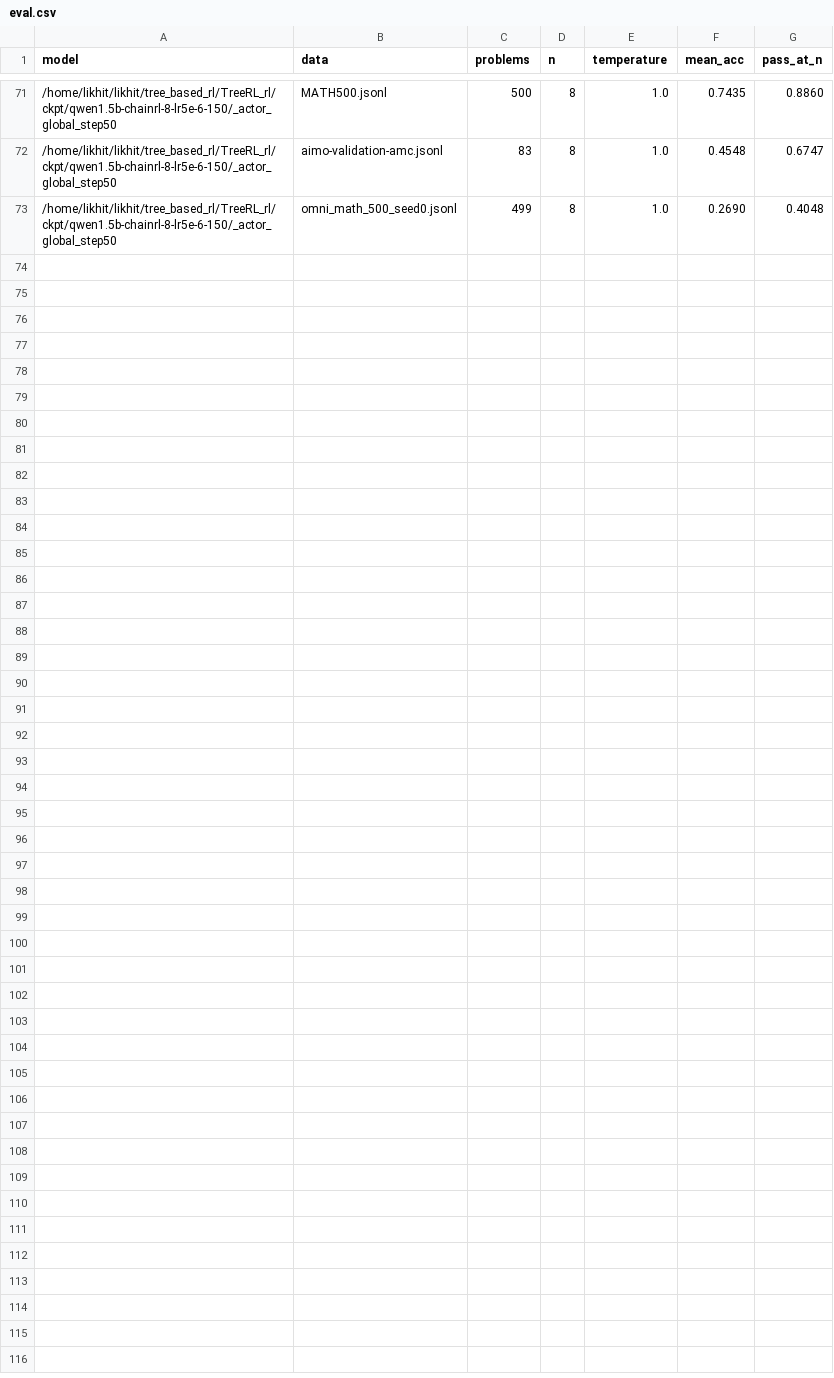
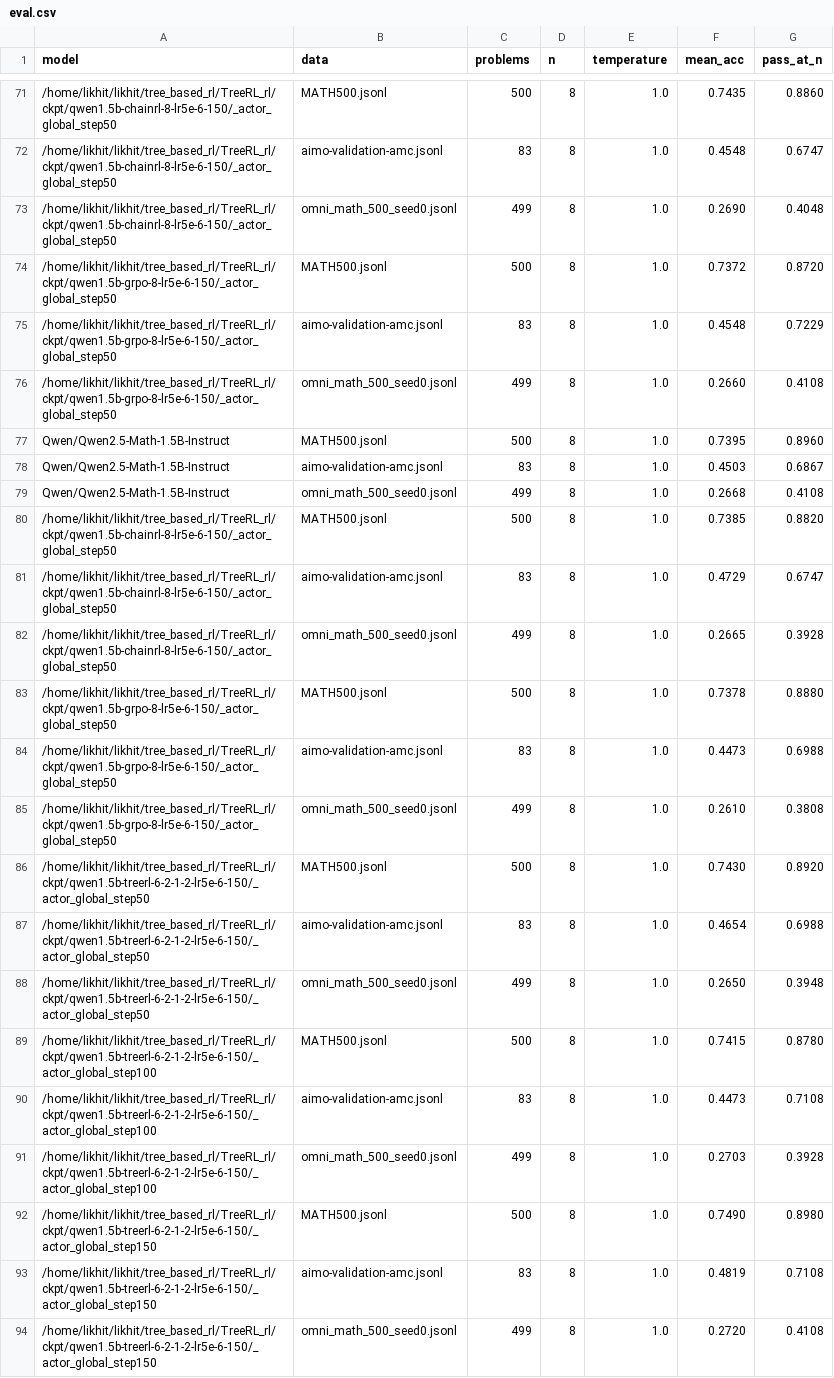
Before and after one commit to likhitbhogadi/TreeRL, a CSV file: mid_submission/results/rl/eval.csv, drawn as a sheet; only a part is shown, gaps mark what is left out; the diff names each change by its address in the sheet, - before the commit and + after, or states it on an @@ line.

```diff
--- a/mid_submission/results/rl/eval.csv
+++ b/mid_submission/results/rl/eval.csv
+row 74: /home/likhit/likhit/tree_based_rl/TreeRL_rl/ckpt/qwen1.5b-grpo-8-lr5e-6-150/_actor_global_step50 | MATH500.jsonl | 500 | 8 | 1.0 | 0.7372 | 0.8720
+row 75: /home/likhit/likhit/tree_based_rl/TreeRL_rl/ckpt/qwen1.5b-grpo-8-lr5e-6-150/_actor_global_step50 | aimo-validation-amc.jsonl | 83 | 8 | 1.0 | 0.4548 | 0.7229
+row 76: /home/likhit/likhit/tree_based_rl/TreeRL_rl/ckpt/qwen1.5b-grpo-8-lr5e-6-150/_actor_global_step50 | omni_math_500_seed0.jsonl | 499 | 8 | 1.0 | 0.2660 | 0.4108
+row 77: Qwen/Qwen2.5-Math-1.5B-Instruct | MATH500.jsonl | 500 | 8 | 1.0 | 0.7395 | 0.8960
+row 78: Qwen/Qwen2.5-Math-1.5B-Instruct | aimo-validation-amc.jsonl | 83 | 8 | 1.0 | 0.4503 | 0.6867
+row 79: Qwen/Qwen2.5-Math-1.5B-Instruct | omni_math_500_seed0.jsonl | 499 | 8 | 1.0 | 0.2668 | 0.4108
+row 80: /home/likhit/likhit/tree_based_rl/TreeRL_rl/ckpt/qwen1.5b-chainrl-8-lr5e-6-150/_actor_global_step50 | MATH500.jsonl | 500 | 8 | 1.0 | 0.7385 | 0.8820
+row 81: /home/likhit/likhit/tree_based_rl/TreeRL_rl/ckpt/qwen1.5b-chainrl-8-lr5e-6-150/_actor_global_step50 | aimo-validation-amc.jsonl | 83 | 8 | 1.0 | 0.4729 | 0.6747
+row 82: /home/likhit/likhit/tree_based_rl/TreeRL_rl/ckpt/qwen1.5b-chainrl-8-lr5e-6-150/_actor_global_step50 | omni_math_500_seed0.jsonl | 499 | 8 | 1.0 | 0.2665 | 0.3928
+row 83: /home/likhit/likhit/tree_based_rl/TreeRL_rl/ckpt/qwen1.5b-grpo-8-lr5e-6-150/_actor_global_step50 | MATH500.jsonl | 500 | 8 | 1.0 | 0.7378 | 0.8880
+row 84: /home/likhit/likhit/tree_based_rl/TreeRL_rl/ckpt/qwen1.5b-grpo-8-lr5e-6-150/_actor_global_step50 | aimo-validation-amc.jsonl | 83 | 8 | 1.0 | 0.4473 | 0.6988
+row 85: /home/likhit/likhit/tree_based_rl/TreeRL_rl/ckpt/qwen1.5b-grpo-8-lr5e-6-150/_actor_global_step50 | omni_math_500_seed0.jsonl | 499 | 8 | 1.0 | 0.2610 | 0.3808
+row 86: /home/likhit/likhit/tree_based_rl/TreeRL_rl/ckpt/qwen1.5b-treerl-6-2-1-2-lr5e-6-150/_actor_global_step50 | MATH500.jsonl | 500 | 8 | 1.0 | 0.7430 | 0.8920
+row 87: /home/likhit/likhit/tree_based_rl/TreeRL_rl/ckpt/qwen1.5b-treerl-6-2-1-2-lr5e-6-150/_actor_global_step50 | aimo-validation-amc.jsonl | 83 | 8 | 1.0 | 0.4654 | 0.6988
+row 88: /home/likhit/likhit/tree_based_rl/TreeRL_rl/ckpt/qwen1.5b-treerl-6-2-1-2-lr5e-6-150/_actor_global_step50 | omni_math_500_seed0.jsonl | 499 | 8 | 1.0 | 0.2650 | 0.3948
+row 89: /home/likhit/likhit/tree_based_rl/TreeRL_rl/ckpt/qwen1.5b-treerl-6-2-1-2-lr5e-6-150/_actor_global_step100 | MATH500.jsonl | 500 | 8 | 1.0 | 0.7415 | 0.8780
+row 90: /home/likhit/likhit/tree_based_rl/TreeRL_rl/ckpt/qwen1.5b-treerl-6-2-1-2-lr5e-6-150/_actor_global_step100 | aimo-validation-amc.jsonl | 83 | 8 | 1.0 | 0.4473 | 0.7108
+row 91: /home/likhit/likhit/tree_based_rl/TreeRL_rl/ckpt/qwen1.5b-treerl-6-2-1-2-lr5e-6-150/_actor_global_step100 | omni_math_500_seed0.jsonl | 499 | 8 | 1.0 | 0.2703 | 0.3928
+row 92: /home/likhit/likhit/tree_based_rl/TreeRL_rl/ckpt/qwen1.5b-treerl-6-2-1-2-lr5e-6-150/_actor_global_step150 | MATH500.jsonl | 500 | 8 | 1.0 | 0.7490 | 0.8980
+row 93: /home/likhit/likhit/tree_based_rl/TreeRL_rl/ckpt/qwen1.5b-treerl-6-2-1-2-lr5e-6-150/_actor_global_step150 | aimo-validation-amc.jsonl | 83 | 8 | 1.0 | 0.4819 | 0.7108
+row 94: /home/likhit/likhit/tree_based_rl/TreeRL_rl/ckpt/qwen1.5b-treerl-6-2-1-2-lr5e-6-150/_actor_global_step150 | omni_math_500_seed0.jsonl | 499 | 8 | 1.0 | 0.2720 | 0.4108
```
Also changed, not shown: mid_submission/results/rl/eval_table.csv, mid_submission/results/rl/runs.csv, 16 other files.
